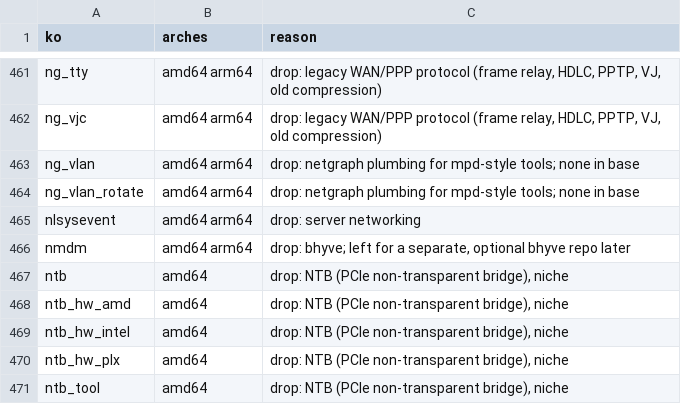
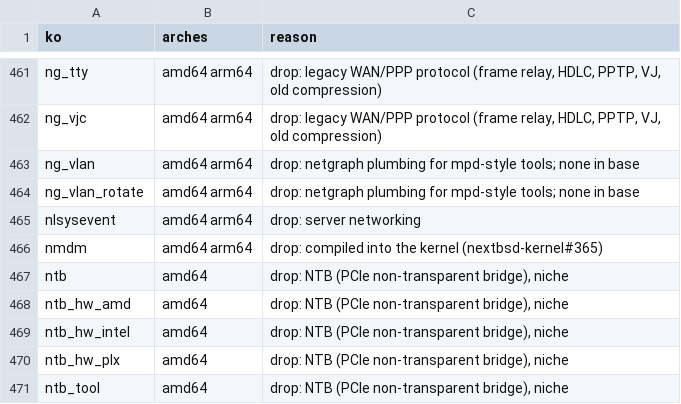
Before and after one commit to nextbsd/nextbsd-kernel-extensions, a TSV file: data/not-converted.tsv, drawn as a sheet; only a part is shown, gaps mark what is left out.

```diff
--- a/data/not-converted.tsv
+++ b/data/not-converted.tsv
@@ -465,3 +465,3 @@ ng_vlan_rotate	amd64 arm64	drop: netgraph plumbing for mpd-style tools; none in
 nlsysevent	amd64 arm64	drop: server networking
-nmdm	amd64 arm64	drop: bhyve; left for a separate, optional bhyve repo later
+nmdm	amd64 arm64	drop: compiled into the kernel (nextbsd-kernel#365)
 ntb	amd64	drop: NTB (PCIe non-transparent bridge), niche
```
Also changed, not shown: data/decisions.tsv.
